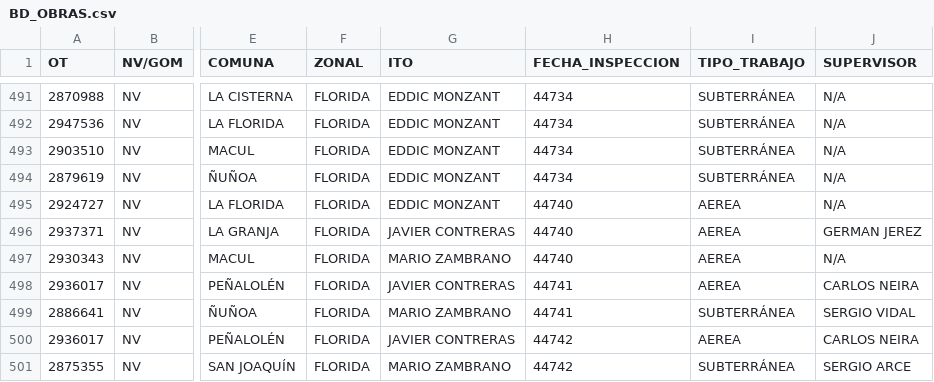
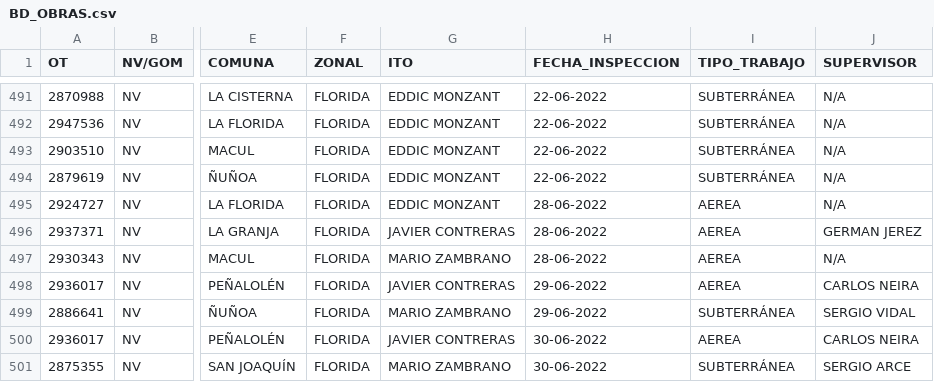
Before and after one commit to Unzzui/ICF-ENEL, a CSV file: data/BD_OBRAS.csv, drawn as a sheet; only a part is shown, gaps mark what is left out; the diff covers the shown part only; the diff names each change by its address in the sheet, - before the commit and + after, or states it on an @@ line.

```diff
--- a/data/BD_OBRAS.csv
+++ b/data/BD_OBRAS.csv
-H491:H494 (FECHA_INSPECCION): 44734
+H491:H494 (FECHA_INSPECCION): 22-06-2022
-H495:H497 (FECHA_INSPECCION): 44740
+H495:H497 (FECHA_INSPECCION): 28-06-2022
-H498:H499 (FECHA_INSPECCION): 44741
+H498:H499 (FECHA_INSPECCION): 29-06-2022
-H500:H501 (FECHA_INSPECCION): 44742
+H500:H501 (FECHA_INSPECCION): 30-06-2022
```
Also changed, not shown: 27 edited cells elsewhere in this file.
